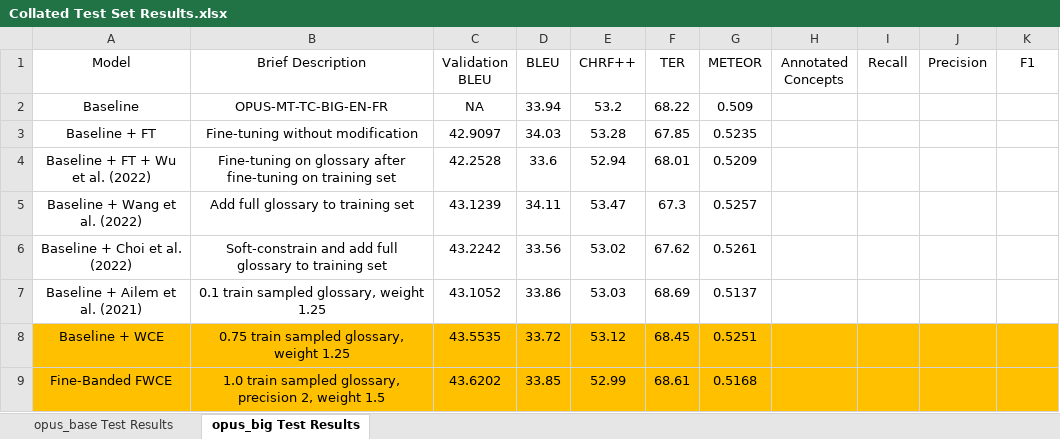
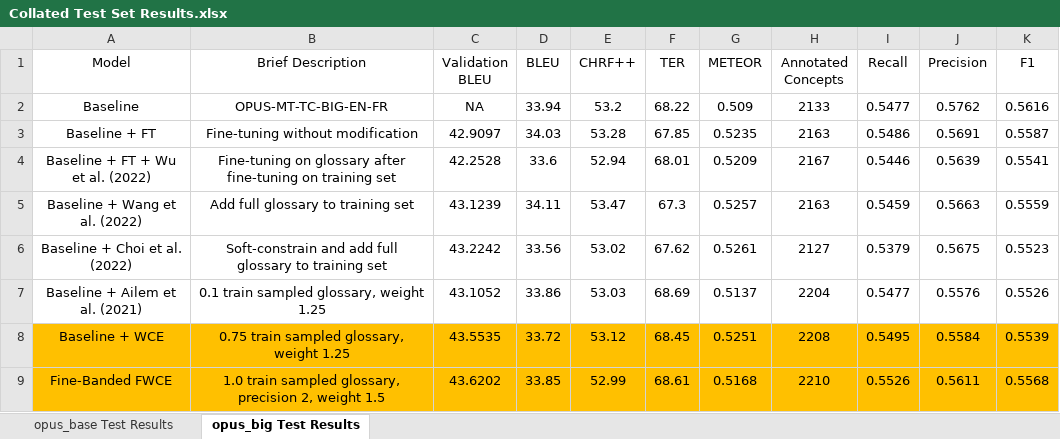
Before and after one commit to ethansimrm/medical-mt, an Excel workbook: model_evaluations/Collated Test Set Results.xlsx, sheet opus_big Test Results, drawn as a sheet; only a part is shown; values as stored, in another font and other column widths than the file's, no borders; the diff covers the shown part only; the diff names each change by its address in the sheet, - before the commit and + after, or states it on an @@ line.

Commit message:
Log results

```diff
--- a/model_evaluations/Collated Test Set Results.xlsx (sheet opus_big Test Results)
+++ b/model_evaluations/Collated Test Set Results.xlsx (sheet opus_big Test Results)
-H2 (Annotated Concepts): (empty)
+H2 (Annotated Concepts): 2133
-I2 (Recall): (empty)
+I2 (Recall): 0.5477
-J2 (Precision): (empty)
+J2 (Precision): 0.5762
-K2 (F1): (empty)
+K2 (F1): 0.5616
-H3 (Annotated Concepts): (empty)
+H3 (Annotated Concepts): 2163
-I3 (Recall): (empty)
+I3 (Recall): 0.5486
-J3 (Precision): (empty)
+J3 (Precision): 0.5691
-K3 (F1): (empty)
+K3 (F1): 0.5587
-H4 (Annotated Concepts): (empty)
+H4 (Annotated Concepts): 2167
-I4 (Recall): (empty)
+I4 (Recall): 0.5446
-J4 (Precision): (empty)
+J4 (Precision): 0.5639
-K4 (F1): (empty)
+K4 (F1): 0.5541
-H5 (Annotated Concepts): (empty)
+H5 (Annotated Concepts): 2163
-I5 (Recall): (empty)
+I5 (Recall): 0.5459
-J5 (Precision): (empty)
+J5 (Precision): 0.5663
-K5 (F1): (empty)
+K5 (F1): 0.5559
-H6 (Annotated Concepts): (empty)
+H6 (Annotated Concepts): 2127
-I6 (Recall): (empty)
+I6 (Recall): 0.5379
-J6 (Precision): (empty)
+J6 (Precision): 0.5675
-K6 (F1): (empty)
+K6 (F1): 0.5523
-H7 (Annotated Concepts): (empty)
+H7 (Annotated Concepts): 2204
-I7 (Recall): (empty)
+I7 (Recall): 0.5477
-J7 (Precision): (empty)
+J7 (Precision): 0.5576
-K7 (F1): (empty)
+K7 (F1): 0.5526
-H8 (Annotated Concepts): (empty)
+H8 (Annotated Concepts): 2208
-I8 (Recall): (empty)
+I8 (Recall): 0.5495
-J8 (Precision): (empty)
+J8 (Precision): 0.5584
-K8 (F1): (empty)
+K8 (F1): 0.5539
-H9 (Annotated Concepts): (empty)
+H9 (Annotated Concepts): 2210
-I9 (Recall): (empty)
+I9 (Recall): 0.5526
-J9 (Precision): (empty)
+J9 (Precision): 0.5611
-K9 (F1): (empty)
+K9 (F1): 0.5568
```
Also changed, not shown: 64 edited cells elsewhere in this sheet, sheet opus_base Test Results.
